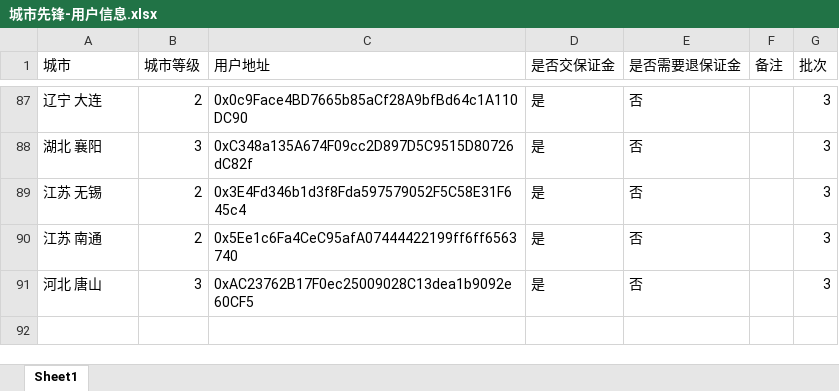
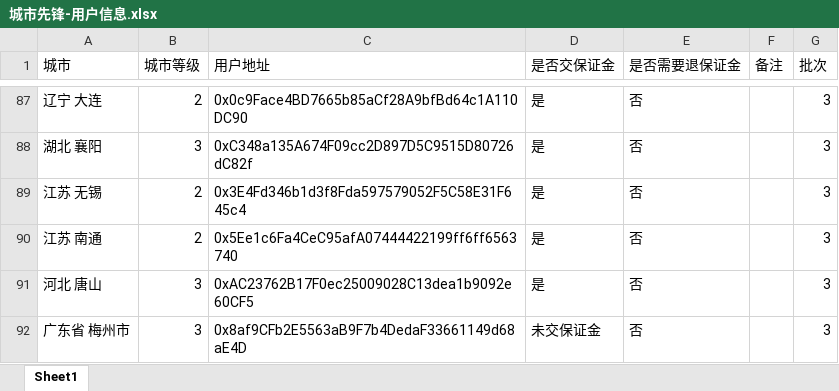
Before and after one commit to calmw/city-node, an Excel workbook: server/assets/城市先锋-用户信息.xlsx, sheet Sheet1, drawn as a sheet; only a part is shown, gaps mark what is left out; values as stored, in another font and other column widths than the file's, no borders; the diff names each change by its address in the sheet, - before the commit and + after, or states it on an @@ line.

```diff
--- a/server/assets/城市先锋-用户信息.xlsx (sheet Sheet1)
+++ b/server/assets/城市先锋-用户信息.xlsx (sheet Sheet1)
+row 92: 广东省 梅州市 | 3 | 0x8af9CFb2E5563aB9F7b4DedaF33661149d68aE4D | 未交保证金 | 否 |  | 3
```
Also changed, not shown: 14 other files.
